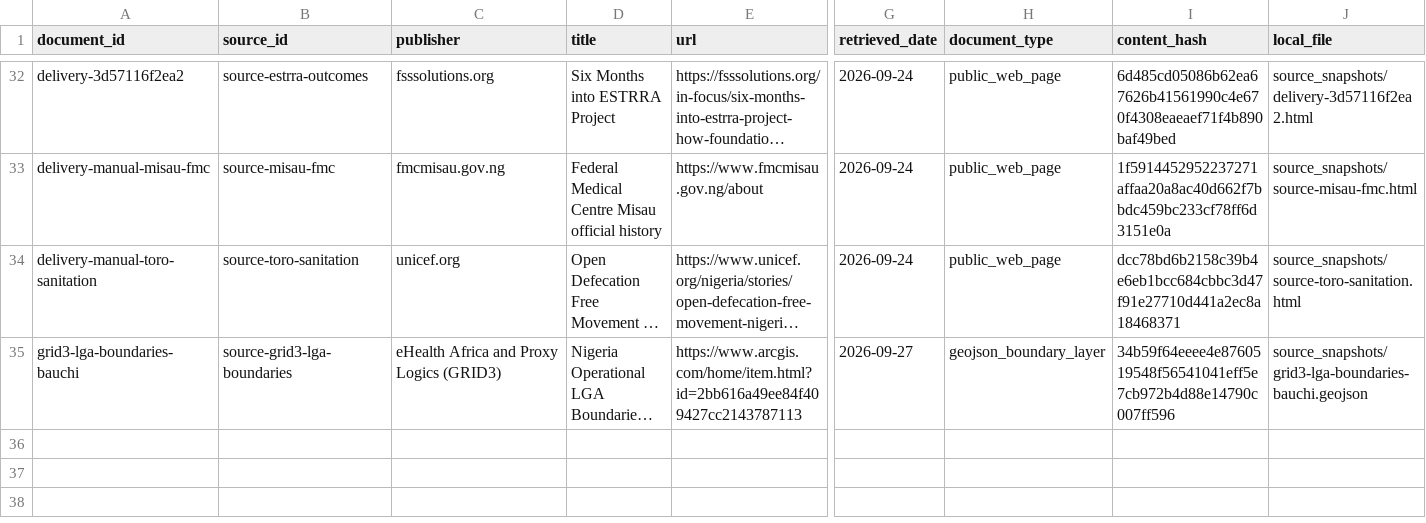
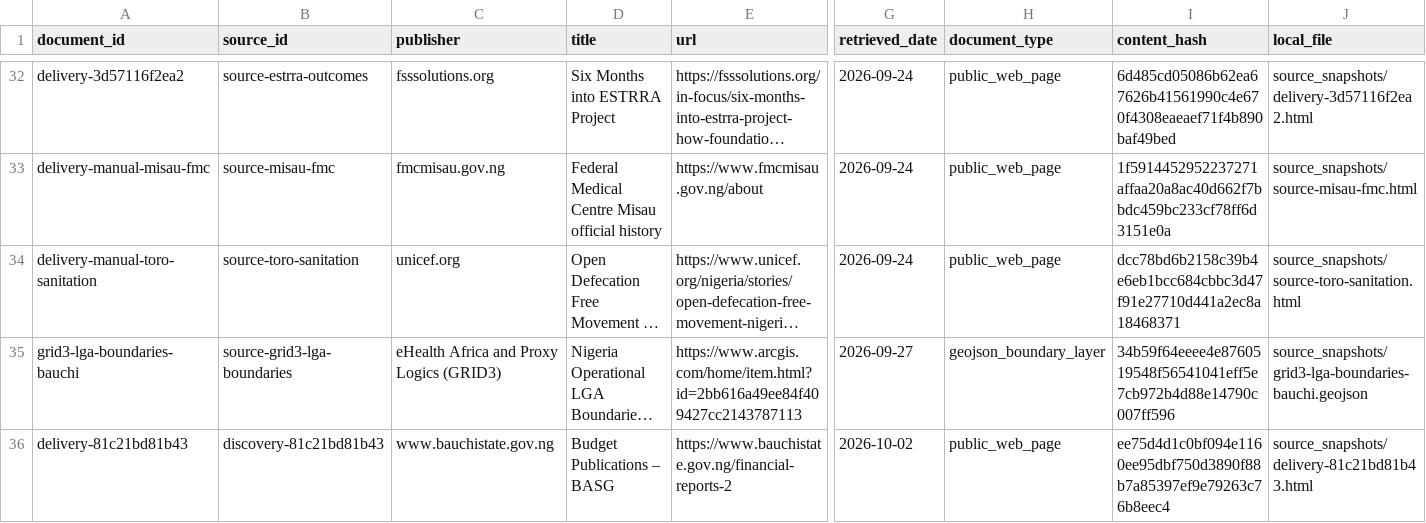
Before and after one commit to batestguy/bauchi-voter-pulse, a CSV file: data/delivery/source_manifest.csv, drawn as a sheet; only a part is shown, gaps mark what is left out; long unchanged cells end in …; rows hold the shown columns only; the diff names each change by its address in the sheet, - before the commit and + after, or states it on an @@ line.

```diff
--- a/data/delivery/source_manifest.csv
+++ b/data/delivery/source_manifest.csv
+row 36: delivery-81c21bd81b43 | discovery-81c21bd81b43 | www.bauchistate.gov.ng | Budget Publications – BASG | https://www.bauchistate.gov.ng/financial-reports-2 | 2026-10-02 | public_web_page | ee75d4d1c0bf094e1160ee95dbf750d3890f88b7a85397ef9e79263c76b8eec4 | source_snapshots/delivery-81c21bd81b43.html
```
Also changed, not shown: data/delivery/review_queue.csv, data/delivery/source_register.csv, 1 other file.
